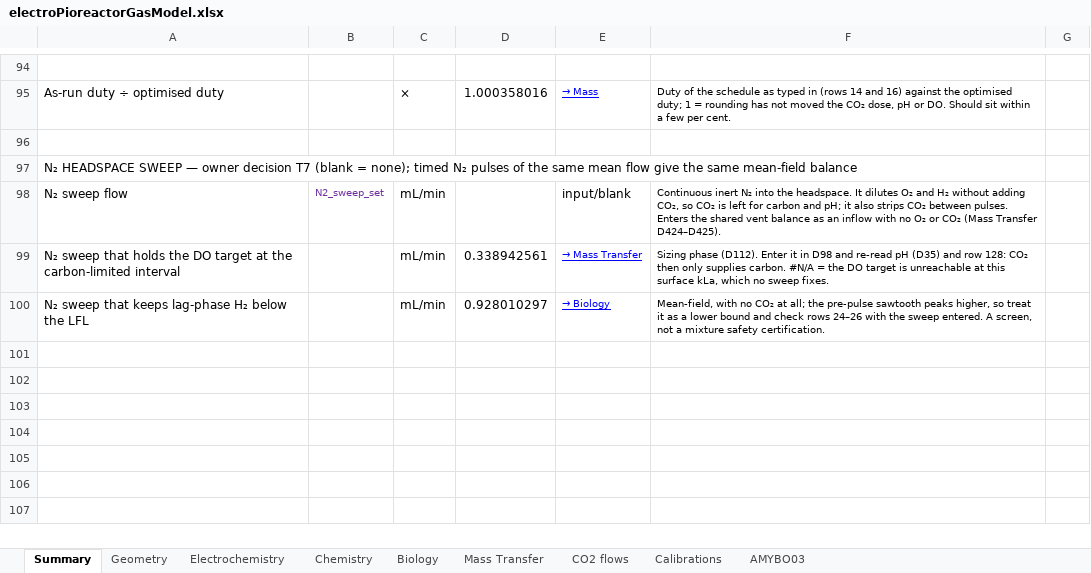
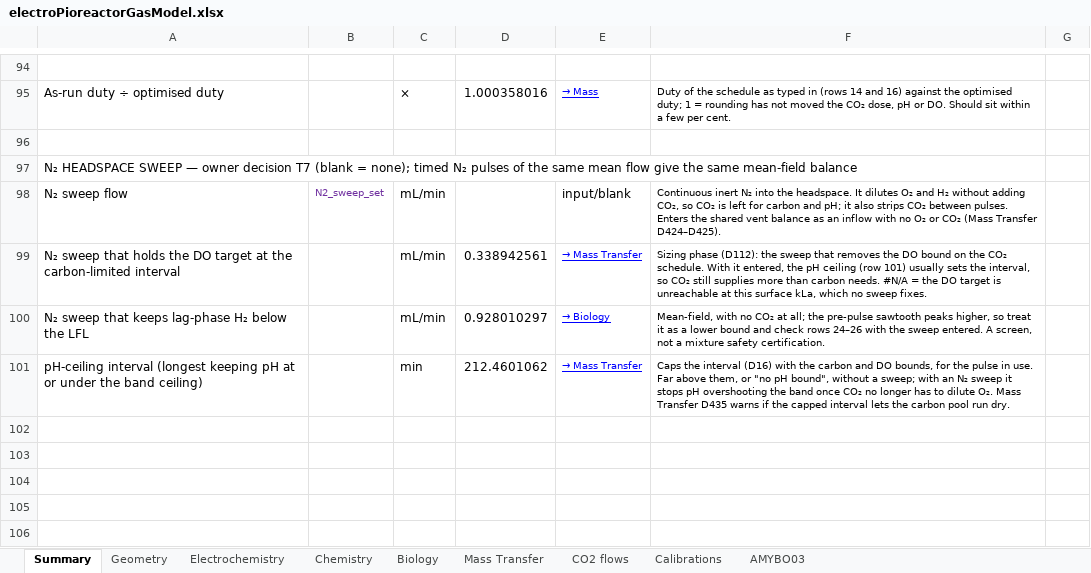
Before and after one commit to amy-bo/electroPioreactor, an Excel workbook: Media/electroPioreactorGasModel.xlsx, sheet Summary, drawn as a sheet; only a part is shown, gaps mark what is left out; the shorter side is filled out with more unchanged rows; values as stored, in another font and other column widths than the file's, no borders; conditional formats not drawn; the diff names each change by its address in the sheet, - before the commit and + after, or states it on an @@ line.

```diff
--- a/Media/electroPioreactorGasModel.xlsx (sheet Summary)
+++ b/Media/electroPioreactorGasModel.xlsx (sheet Summary)
-F99: Sizing phase (D112). Enter it in D98 and re-read pH (D35) and row 128: CO₂ then only supplies carbon. #N/A =…
+F99: Sizing phase (D112): the sweep that removes the DO bound on the CO₂ schedule. With it entered, the pH ceiling (row 101) usually sets the interval, so CO₂ still supplies more than carbon needs. #N/A =…
-row 101: (empty)
+row 101: pH-ceiling interval (longest keeping pH at or under the band ceiling) |  | min | 212.4601062 | → Mass Transfer | Caps the interval (D16) with the carbon and DO bounds, for the pulse in use. Far above them, or "no pH bound", without a sweep; with an N₂ sweep it stops pH overshooting the band once CO₂ no longer has to dilute O₂. Mass Transfer D435 warns if the capped interval lets the carbon pool run dry.
```
Also changed, not shown: sheet Mass Transfer, sheet Chemistry, sheet Biology, formulas that keep their value, 6 other files.
